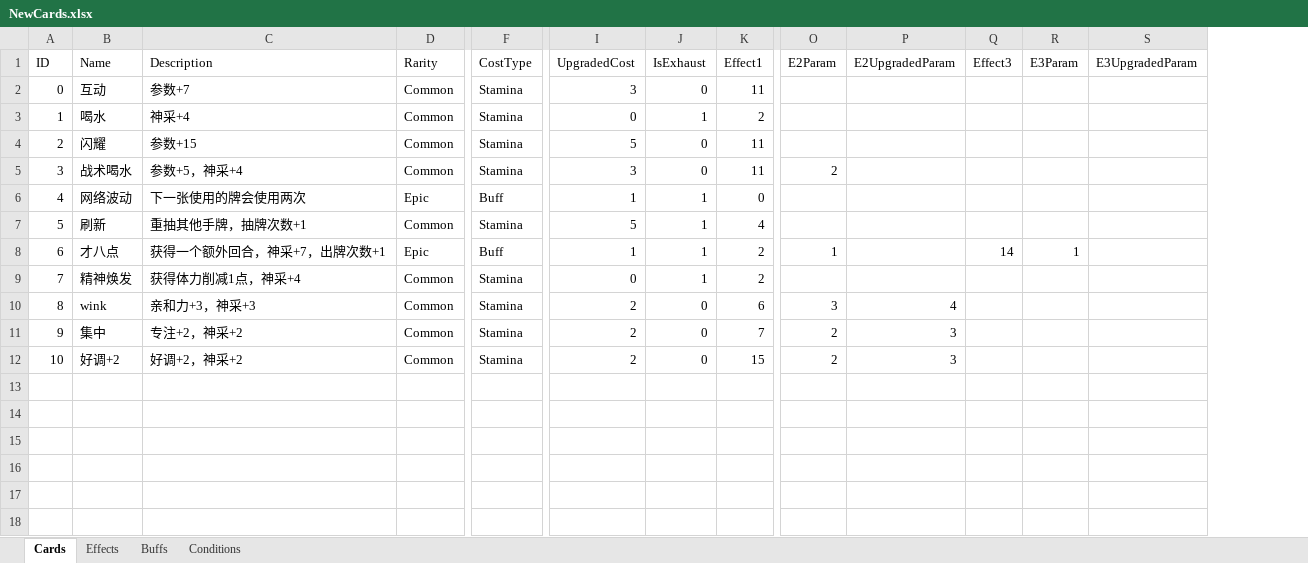
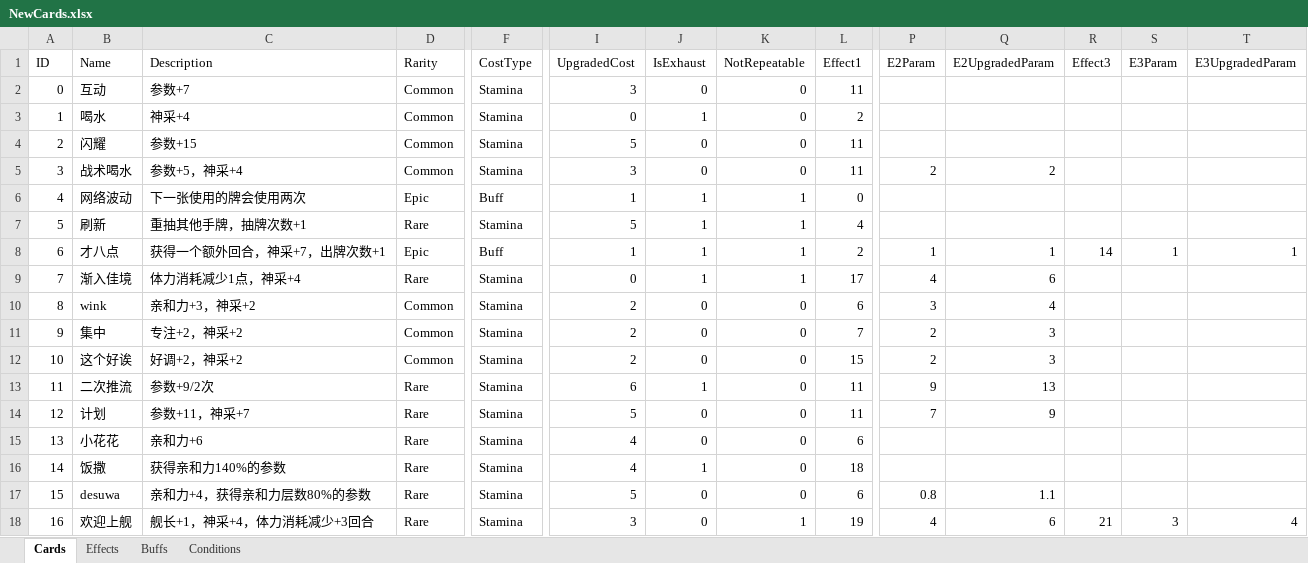
Before and after one commit to MHProtein/VTuberSim, an Excel workbook: Assets/Resources/Configurations/NewCards.xlsx, sheet Cards, drawn as a sheet; only a part is shown, gaps mark what is left out; values as stored, in another font and other column widths than the file's, no borders; removed rows and columns are numbered as before the commit, all else as after; rows hold the shown columns only; the diff names each change by its address in the sheet, - before the commit and + after, or states it on an @@ line.

Commit message:
card-0.2

```diff
--- a/Assets/Resources/Configurations/NewCards.xlsx (sheet Cards)
+++ b/Assets/Resources/Configurations/NewCards.xlsx (sheet Cards)
+column K (NotRepeatable), rows 2-8: 0 | 0 | 0 | 0 | 1 | 1 | 1; rows 10-12: all 0
-Q5 (E2UpgradedParam): (empty)
+Q5 (E2UpgradedParam): 2
-D7 (Rarity): Common
+D7 (Rarity): Rare
-Q8 (E2UpgradedParam): (empty)
+Q8 (E2UpgradedParam): 1
-T8 (E3UpgradedParam): (empty)
+T8 (E3UpgradedParam): 1
-row 9: 7 | 精神焕发 | 获得体力削减1点，神采+4 | Common | Stamina | 0 | 1 | 2
+row 9: 7 | 渐入佳境 | 体力消耗减少1点，神采+4 | Rare | Stamina | 0 | 1 | 1 | 17 | 4 | 6
-C10 (Description): 亲和力+3，神采+3
+C10 (Description): 亲和力+3，神采+2
-B12 (Name): 好调+2
+B12 (Name): 这个好诶
+row 13: 11 | 二次推流 | 参数+9/2次 | Rare | Stamina | 6 | 1 | 0 | 11 | 9 | 13
+row 14: 12 | 计划 | 参数+11，神采+7 | Rare | Stamina | 5 | 0 | 0 | 11 | 7 | 9
+row 15: 13 | 小花花 | 亲和力+6 | Rare | Stamina | 4 | 0 | 0 | 6
+row 16: 14 | 饭撒 | 获得亲和力140%的参数 | Rare | Stamina | 4 | 1 | 0 | 18
+row 17: 15 | desuwa | 亲和力+4，获得亲和力层数80%的参数 | Rare | Stamina | 5 | 0 | 0 | 6 | 0.8 | 1.1
+row 18: 16 | 欢迎上舰 | 舰长+1，神采+4，体力消耗减少+3回合 | Rare | Stamina | 3 | 0 | 1 | 19 | 4 | 6 | 21 | 3 | 4
```
Also changed, not shown: sheet Effects, sheet Buffs, 1 other file.
